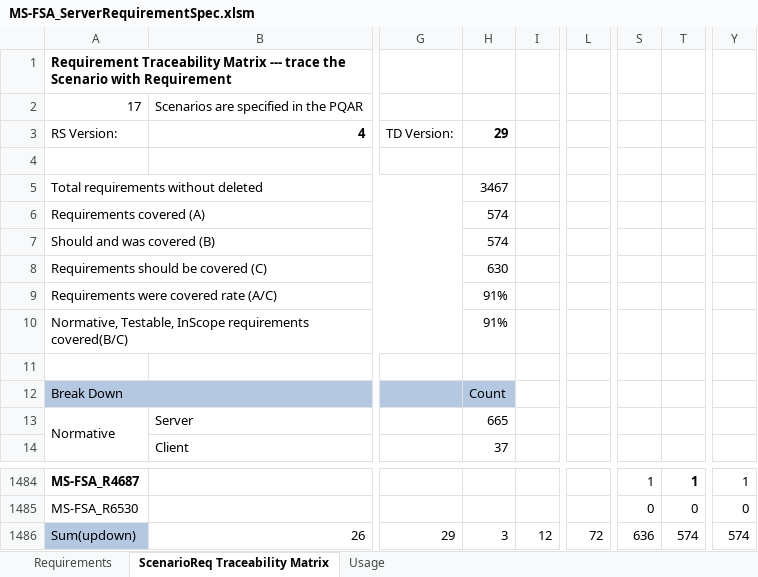
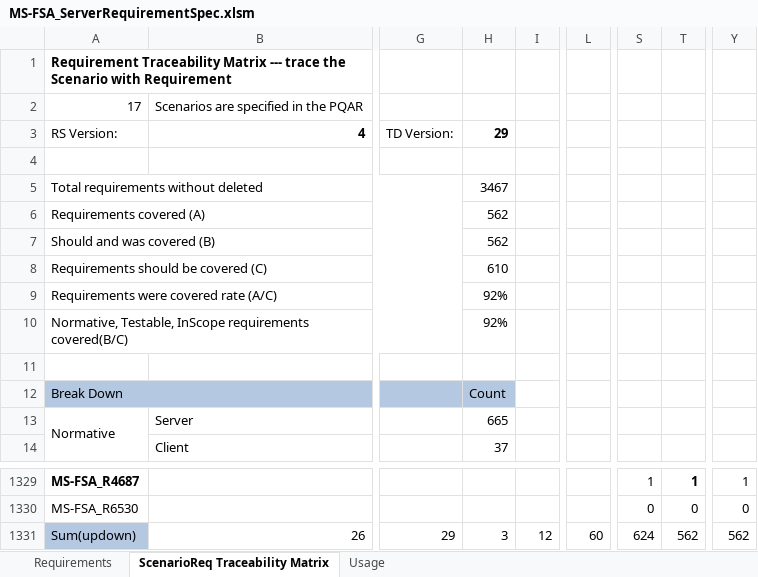
Before and after one commit to microsoft/WindowsProtocolTestSuites, an Excel workbook: TestSuites/FileServer/docs/MS-FSA_ServerRequirementSpec.xlsm, sheet ScenarioReq Traceability Matrix, drawn as a sheet; only a part is shown, gaps mark what is left out; values as stored, in another font and other column widths than the file's, no borders; addresses are those after the commit; the diff covers the shown part only; the diff names each change by its address in the sheet, - before the commit and + after, or states it on an @@ line.

```diff
--- a/TestSuites/FileServer/docs/MS-FSA_ServerRequirementSpec.xlsm (sheet ScenarioReq Traceability Matrix)
+++ b/TestSuites/FileServer/docs/MS-FSA_ServerRequirementSpec.xlsm (sheet ScenarioReq Traceability Matrix)
-H6:H7 (29): 574
+H6:H7 (29): 562
-H8 (29): 630
+H8 (29): 610
-H9:H10 (29): 91%
+H9:H10 (29): 92%
-L1331: 72
+L1331: 60
-S1331: 636
+S1331: 624
-T1331: 574
+T1331: 562
-Y1331: 574
+Y1331: 562
```
Also changed, not shown: 155 removed rows elsewhere in this sheet, sheet Requirements, formulas that keep their value, hidden cells.
